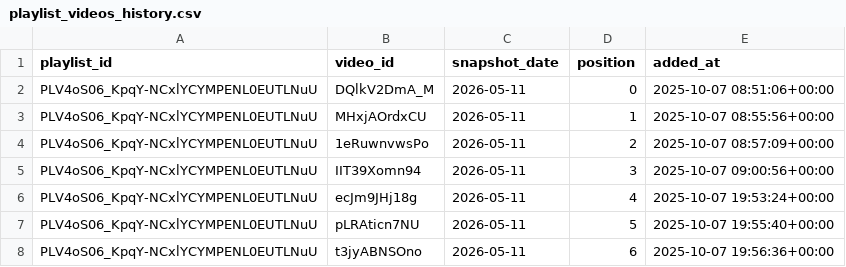
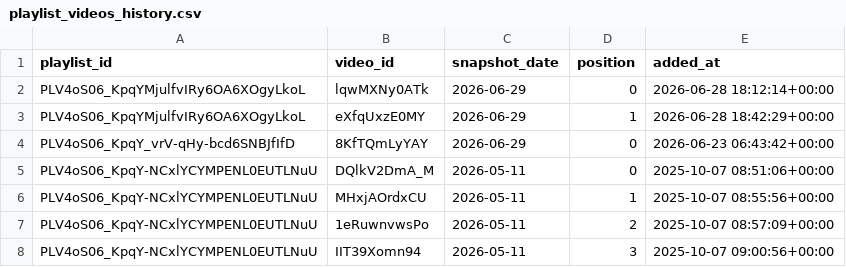
Before and after one commit to angelgarciadatablog/postgresql-youtube-dataset, a CSV file: csv/playlist_videos_history.csv, drawn as a sheet; only a part is shown; the shorter side is filled out with more unchanged rows; the diff names each change by its address in the sheet, - before the commit and + after, or states it on an @@ line.

```diff
--- a/csv/playlist_videos_history.csv
+++ b/csv/playlist_videos_history.csv
+row 2: PLV4oS06_KpqYMjulfvIRy6OA6XOgyLkoL | lqwMXNy0ATk | 2026-06-29 | 0 | 2026-06-28 18:12:14+00:00
+row 3: PLV4oS06_KpqYMjulfvIRy6OA6XOgyLkoL | eXfqUxzE0MY | 2026-06-29 | 1 | 2026-06-28 18:42:29+00:00
+row 4: PLV4oS06_KpqY_vrV-qHy-bcd6SNBJfIfD | 8KfTQmLyYAY | 2026-06-29 | 0 | 2026-06-23 06:43:42+00:00
```
Also changed, not shown: csv/channel_metrics.csv, csv/playlists.csv, 4 other files.
